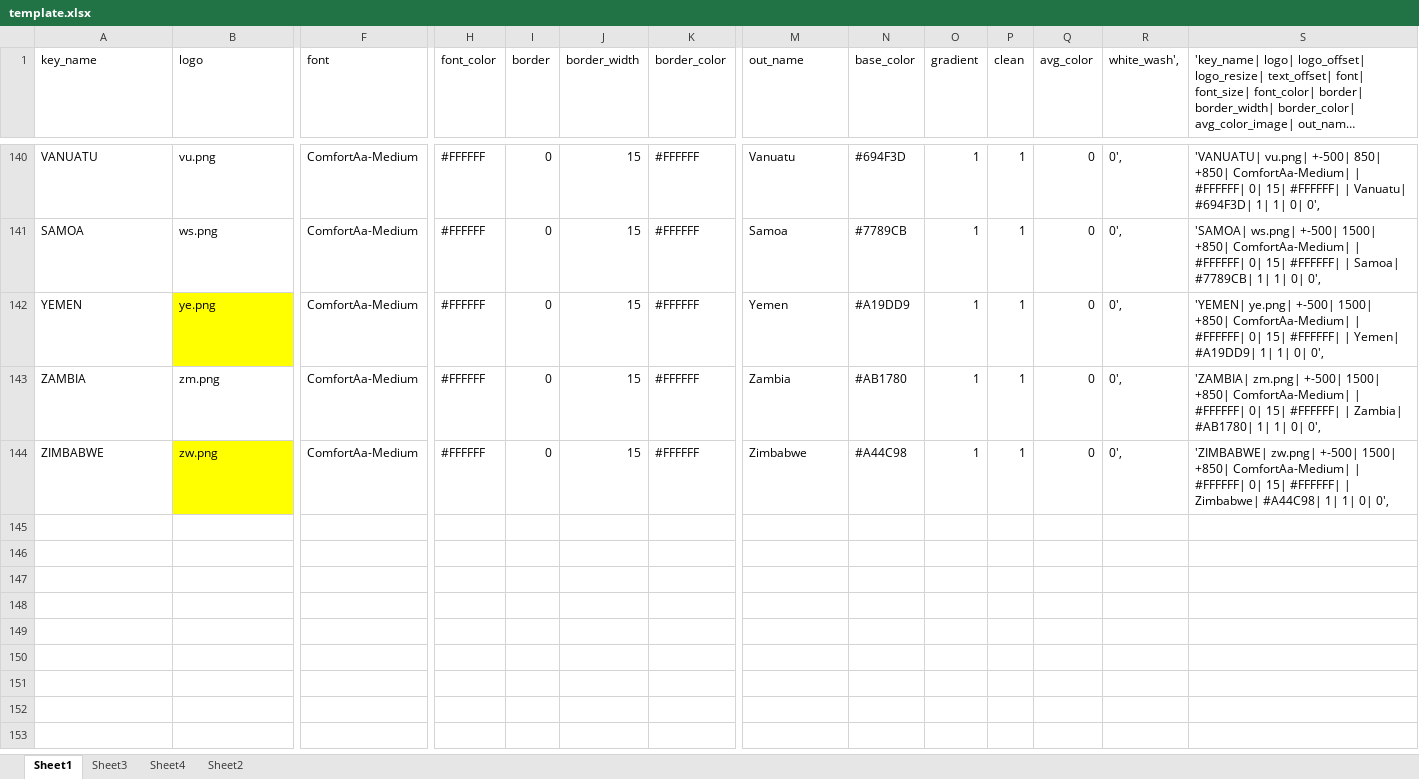
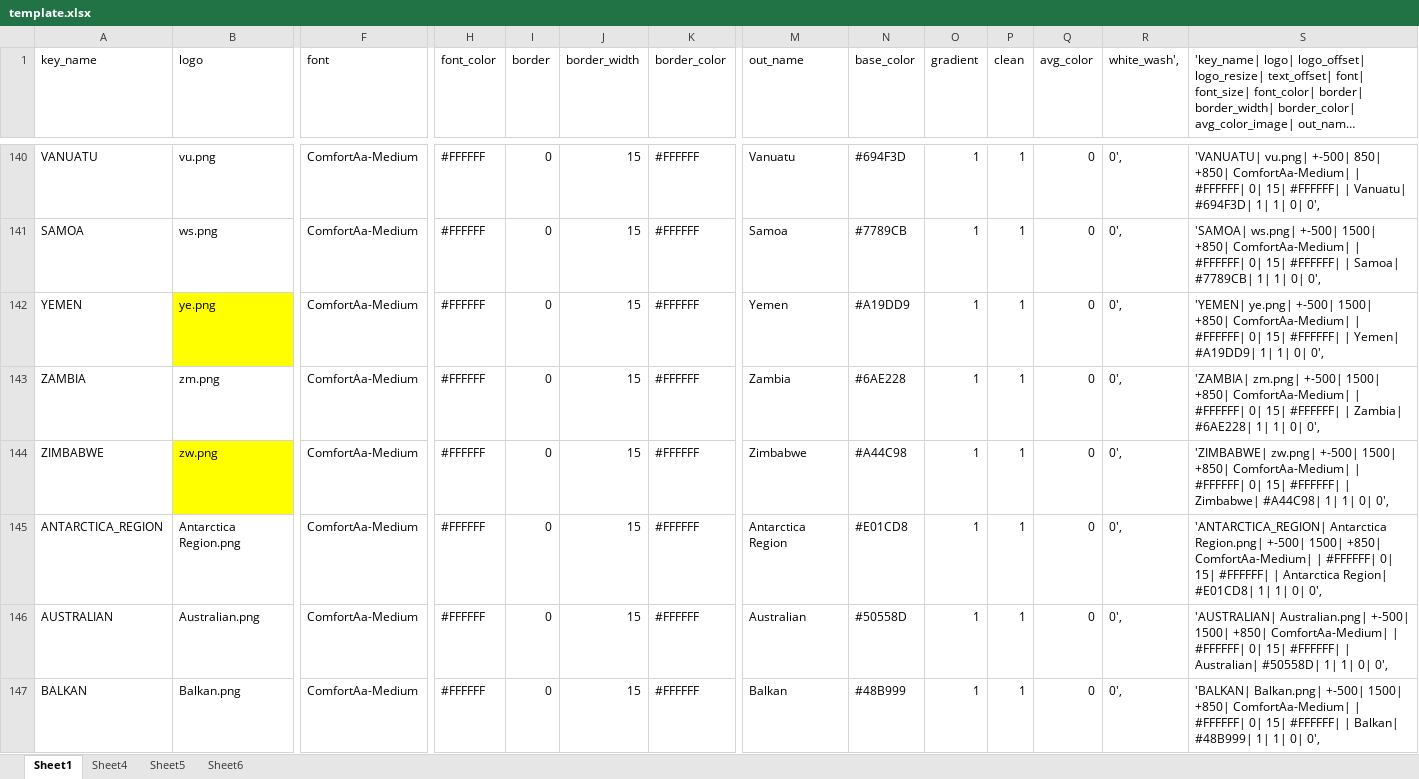
Before and after one commit to bullmoose20/Plex-Stuff, an Excel workbook: create_defaults/template.xlsx, sheet Sheet1, drawn as a sheet; only a part is shown, gaps mark what is left out; long unchanged cells end in …; values as stored, in another font and other column widths than the file's, no borders; conditional formats not drawn; rows hold the shown columns only; the diff covers the shown part only; the diff names each change by its address in the sheet, - before the commit and + after, or states it on an @@ line.

```diff
--- a/create_defaults/template.xlsx (sheet Sheet1)
+++ b/create_defaults/template.xlsx (sheet Sheet1)
-sheet tab: Sheet3
-sheet tab: Sheet2
+sheet tab: Sheet5
+sheet tab: Sheet6
-N143 (base_color): #AB1780
+N143 (base_color): #6AE228
-S143: …| Zambia| #AB1780| 1| 1|…
+S143: …| Zambia| #6AE228| 1| 1|…
+row 145: ANTARCTICA_REGION | Antarctica Region.png | ComfortAa-Medium | #FFFFFF | 0 | 15 | #FFFFFF | Antarctica Region | #E01CD8 | 1 | 1 | 0 | 0', | 'ANTARCTICA_REGION| Antarctica Region.png| +-500| 1500| +850| ComfortAa-Medium| | #FFFFFF| 0| 15| #FFFFFF| | Antarctica Region| #E01CD8| 1| 1| 0| 0',
+row 146: AUSTRALIAN | Australian.png | ComfortAa-Medium | #FFFFFF | 0 | 15 | #FFFFFF | Australian | #50558D | 1 | 1 | 0 | 0', | 'AUSTRALIAN| Australian.png| +-500| 1500| +850| ComfortAa-Medium| | #FFFFFF| 0| 15| #FFFFFF| | Australian| #50558D| 1| 1| 0| 0',
+row 147: BALKAN | Balkan.png | ComfortAa-Medium | #FFFFFF | 0 | 15 | #FFFFFF | Balkan | #48B999 | 1 | 1 | 0 | 0', | 'BALKAN| Balkan.png| +-500| 1500| +850| ComfortAa-Medium| | #FFFFFF| 0| 15| #FFFFFF| | Balkan| #48B999| 1| 1| 0| 0',
```
Also changed, not shown: 31 added rows and 6 edited cells elsewhere in this sheet, sheet Sheet4, formulas that keep their value, 39 other files.
